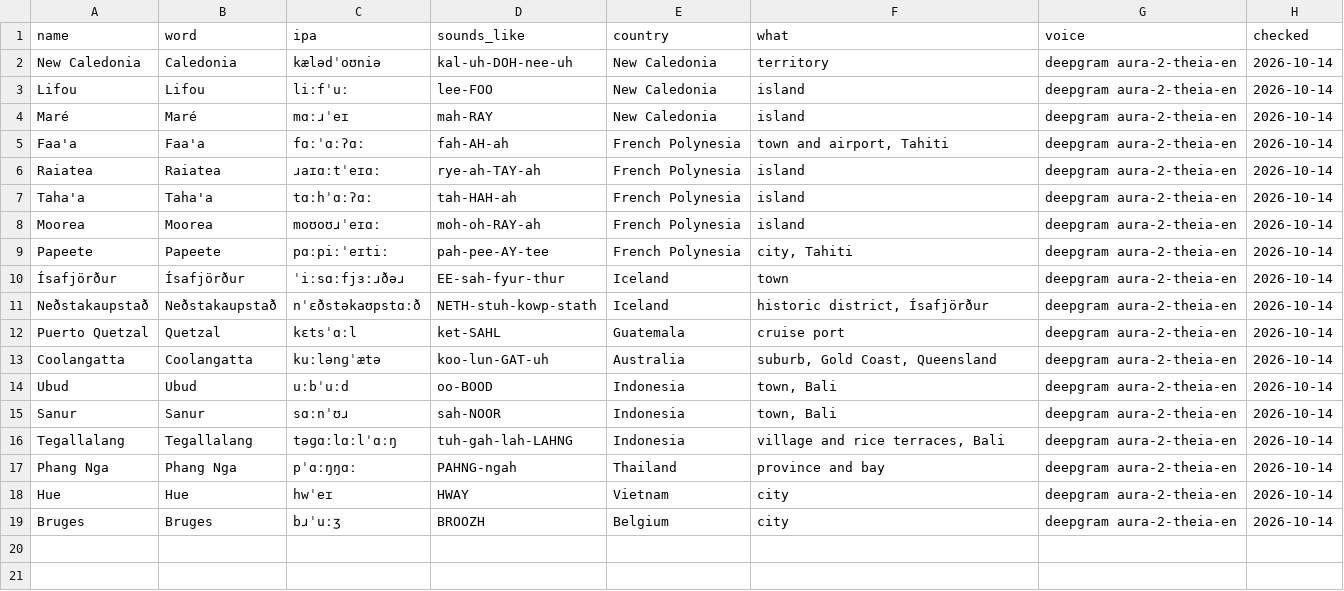
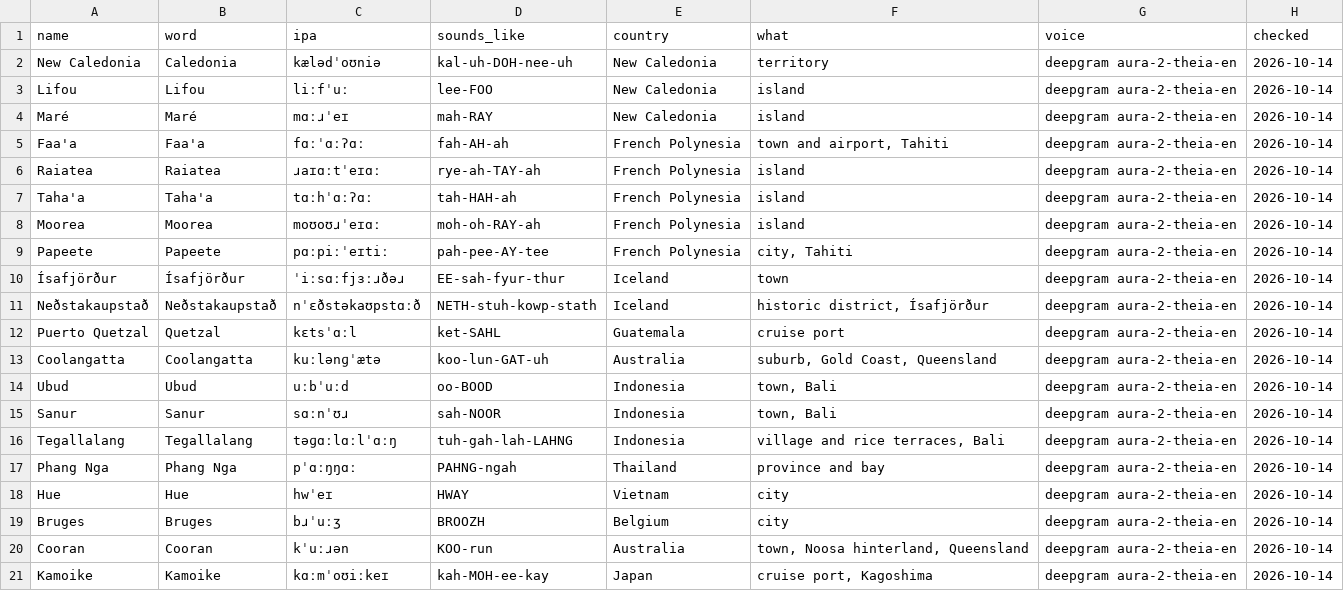
Before and after one commit to berwickgeek/ai-reference, a CSV file: tts-place-names/places.csv, drawn as a sheet.

```diff
--- a/tts-place-names/places.csv
+++ b/tts-place-names/places.csv
@@ -19 +19,3 @@ Hue,Hue,hwˈeɪ,HWAY,Vietnam,city,deepgram aura-2-theia-en,2026-10-14
 Bruges,Bruges,bɹˈuːʒ,BROOZH,Belgium,city,deepgram aura-2-theia-en,2026-10-14
+Cooran,Cooran,kˈuːɹən,KOO-run,Australia,"town, Noosa hinterland, Queensland",deepgram aura-2-theia-en,2026-10-14
+Kamoike,Kamoike,kɑːmˈoʊiːkeɪ,kah-MOH-ee-kay,Japan,"cruise port, Kagoshima",deepgram aura-2-theia-en,2026-10-14
```
